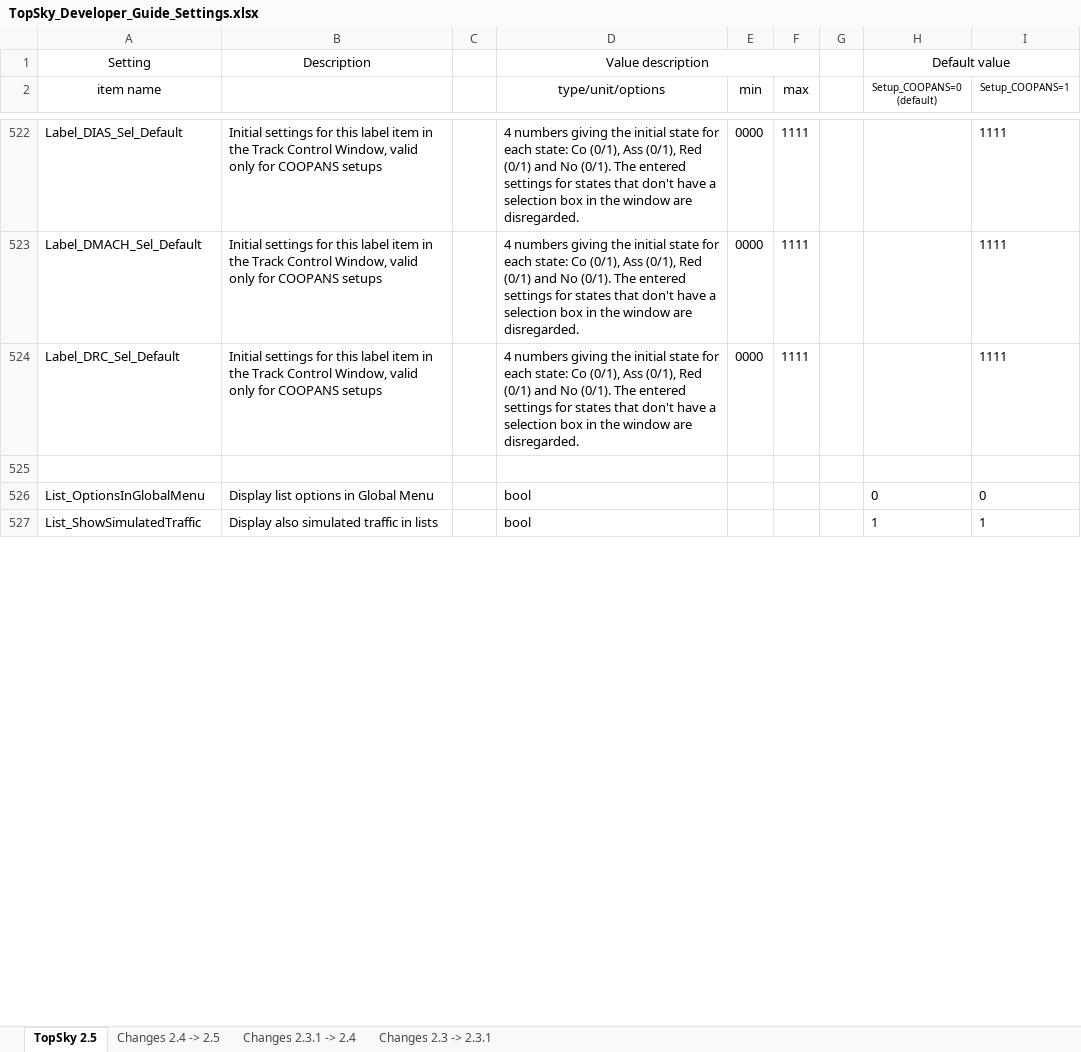
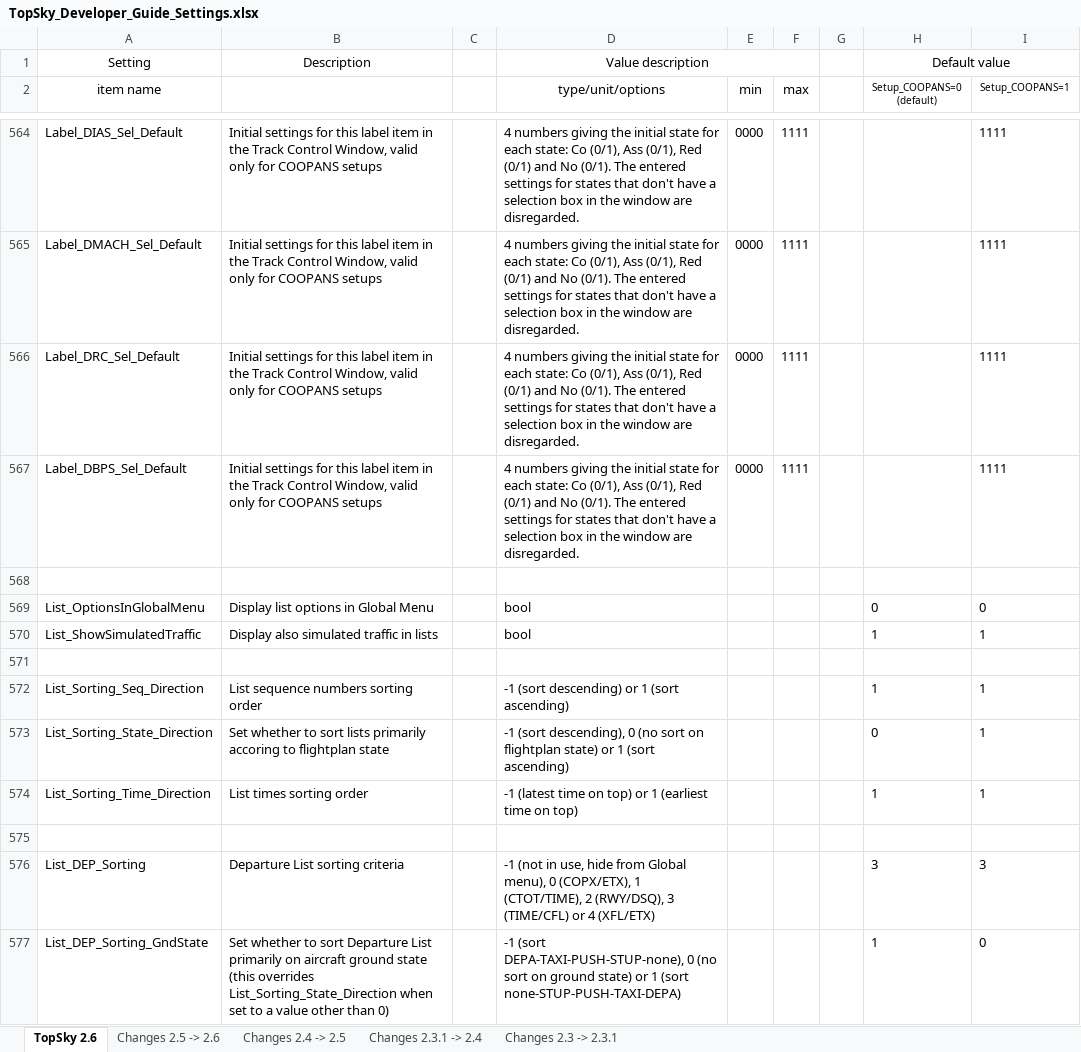
Before and after one commit to VATGER-Nav/edgg-package, an Excel workbook: EDGG/Plugins/Documentation/Topsky/Developer/TopSky_Developer_Guide_Settings.xlsx, sheet TopSky 2.6, drawn as a sheet; only a part is shown, gaps mark what is left out; values as stored, in another font and other column widths than the file's, no borders; conditional formats not drawn; the diff covers the shown part only; the diff names each change by its address in the sheet, - before the commit and + after, or states it on an @@ line.

```diff
--- a/EDGG/Plugins/Documentation/Topsky/Developer/TopSky_Developer_Guide_Settings.xlsx (sheet TopSky 2.6)
+++ b/EDGG/Plugins/Documentation/Topsky/Developer/TopSky_Developer_Guide_Settings.xlsx (sheet TopSky 2.6)
-sheet tab: TopSky 2.5
+sheet tab: TopSky 2.6
+sheet tab: Changes 2.5 -> 2.6
+row 567: Label_DBPS_Sel_Default | Initial settings for this label item in the Track Control Window, valid only for COOPANS setups |  | 4 numbers giving the initial state for each state: Co (0/1), Ass (0/1), Red (0/1) and No (0/1). The entered settings for states that don't have a selection box in the window are disregarded. | 0000 | 1111 |  |  | 1111
+row 571: (empty)
+row 572: List_Sorting_Seq_Direction | List sequence numbers sorting order |  | -1 (sort descending) or 1 (sort ascending) |  |  |  | 1 | 1
+row 573: List_Sorting_State_Direction | Set whether to sort lists primarily accoring to flightplan state |  | -1 (sort descending), 0 (no sort on flightplan state) or 1 (sort ascending) |  |  |  | 0 | 1
+row 574: List_Sorting_Time_Direction | List times sorting order |  | -1 (latest time on top) or 1 (earliest time on top) |  |  |  | 1 | 1
+row 575: (empty)
+row 576: List_DEP_Sorting | Departure List sorting criteria |  | -1 (not in use, hide from Global menu), 0 (COPX/ETX), 1 (CTOT/TIME), 2 (RWY/DSQ), 3 (TIME/CFL) or 4 (XFL/ETX) |  |  |  | 3 | 3
+row 577: List_DEP_Sorting_GndState | Set whether to sort Departure List primarily on aircraft ground state (this overrides List_Sorting_State_Direction when set to a value other than 0) |  | -1 (sort DEPA-TAXI-PUSH-STUP-none), 0 (no sort on ground state) or 1 (sort none-STUP-PUSH-TAXI-DEPA) |  |  |  | 1 | 0
```
Also changed, not shown: 141 added rows, 9 removed rows, 5 moved rows and 104 edited cells elsewhere in this sheet, 58 other files.
